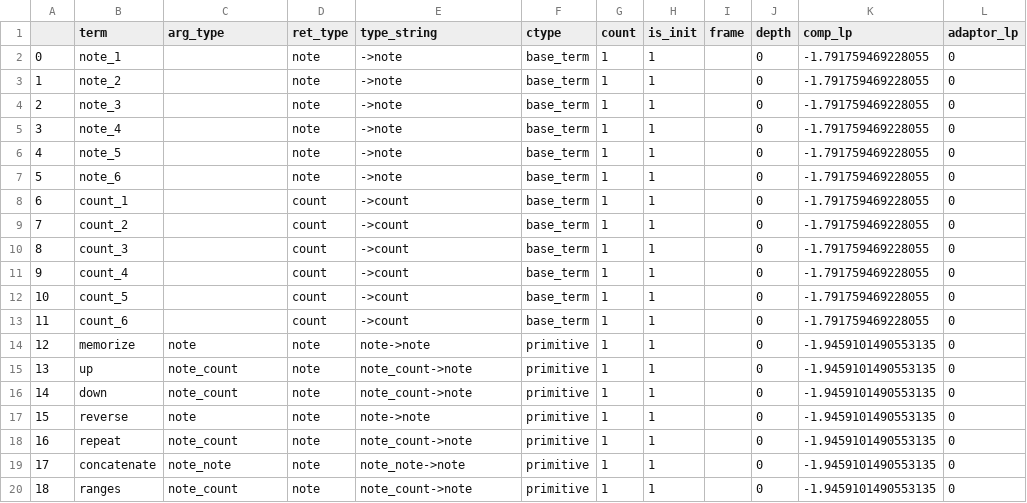
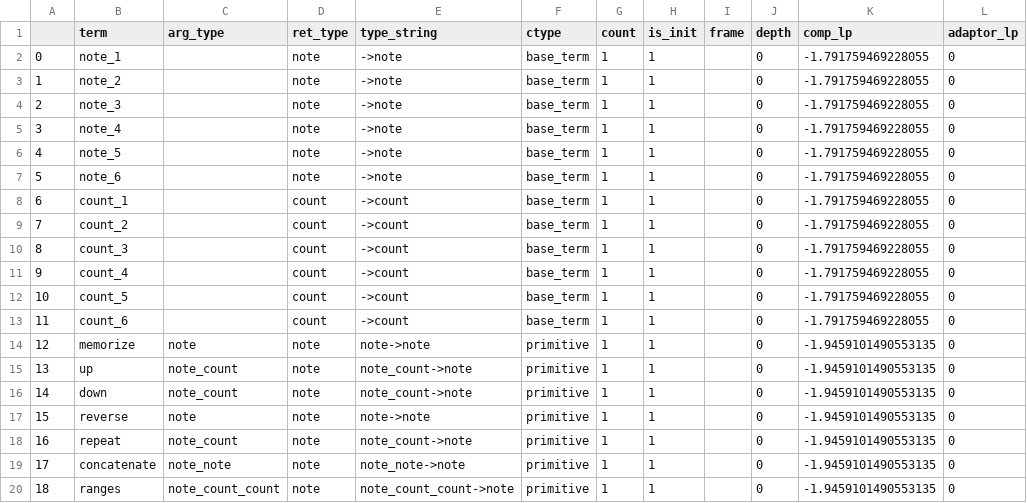
Before and after one commit to zhouhq10/program-induction-rdt, a CSV file: data/primitive/task_pm.csv, drawn as a sheet; only a part is shown; the diff names each change by its address in the sheet, - before the commit and + after, or states it on an @@ line.

```diff
--- a/data/primitive/task_pm.csv
+++ b/data/primitive/task_pm.csv
-C20 (arg_type): note_count
+C20 (arg_type): note_count_count
-E20 (type_string): note_count->note
+E20 (type_string): note_count_count->note
```
Also changed, not shown: data/primitive/task_pm_chunk.csv, 26 other files.
